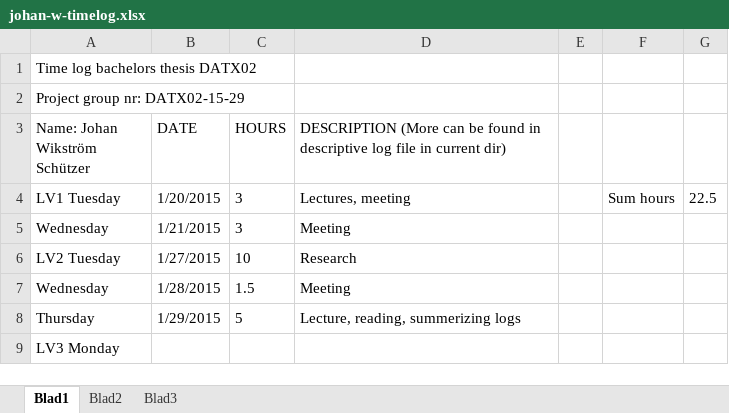
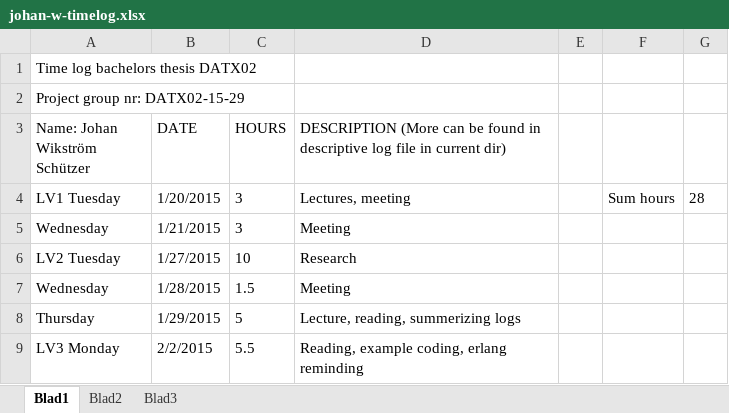
Before and after one commit to jarmar/DATX02-15-29-report, an Excel workbook: Individual documents/johan-w/johan-w-timelog.xlsx, sheet Blad1, drawn as a sheet; values as stored, in another font and other column widths than the file's, no borders; removed rows and columns are numbered as before the commit, all else as after; the diff names each change by its address in the sheet, - before the commit and + after, or states it on an @@ line.

```diff
--- a/Individual documents/johan-w/johan-w-timelog.xlsx (sheet Blad1)
+++ b/Individual documents/johan-w/johan-w-timelog.xlsx (sheet Blad1)
-G4: 22.5
+G4: 28
-row 9: LV3 Monday
+row 9: LV3 Monday | 2/2/2015 | 5.5 | Reading, example coding, erlang reminding
```
Also changed, not shown: 1 other file.
